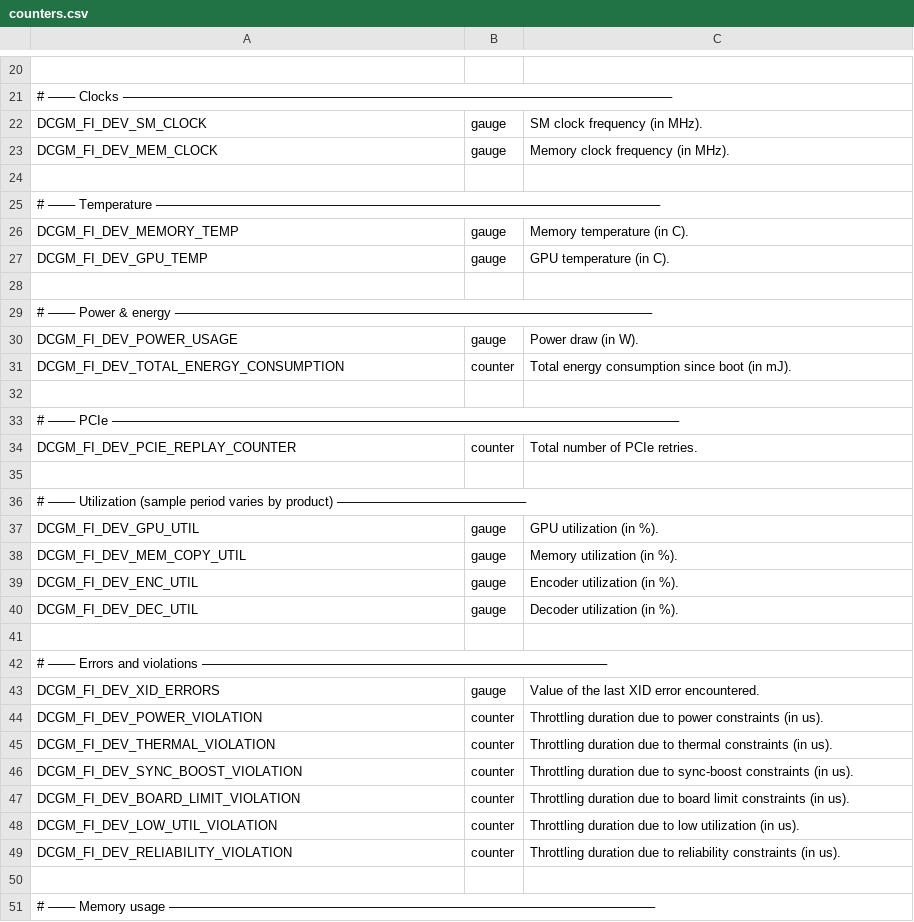
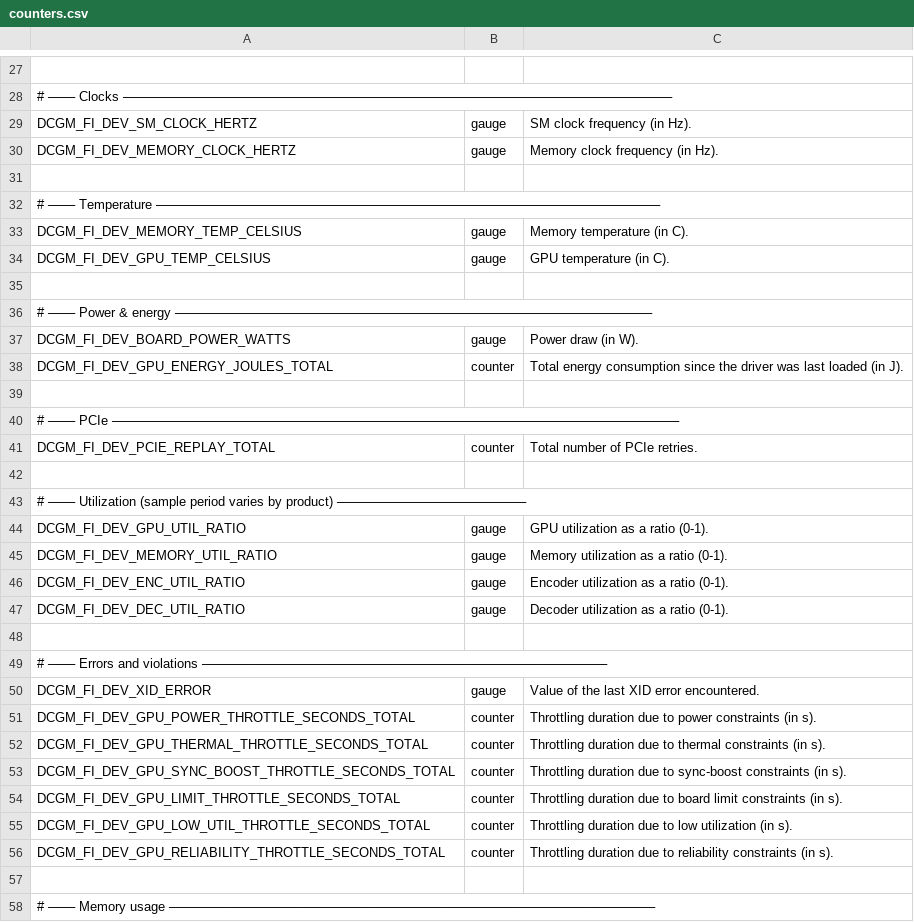
Before and after one commit to aws-samples/aws-parallelcluster-monitoring, a CSV file: dcgm/counters.csv, drawn as a sheet; only a part is shown, gaps mark what is left out; the diff covers the shown part only.

Commit message:
feat(gpu): use the DCGM 4.7 field names in the dcgm-exporter counters file
dcgm-exporter 4.9.0 ships DCGM 4.7, which renames most fields and gives
them new IDs and units. The old names still load, but as deprecated
aliases with the old field IDs (for example DCGM_FI_DEV_GPU_UTIL is
id 203, DCGM_FI_DEV_GPU_UTIL_RATIO is id 1613).

- dcgm/counters.csv: every row uses its DCGM 4.7 name (the 48 fields are
  the same; 41 rows renamed, 7 unchanged), for example
  DCGM_FI_DEV_GPU_UTIL_RATIO, DCGM_FI_DEV_SM_CLOCK_HERTZ,
  DCGM_FI_DEV_FB_USED_BYTES and DCGM_FI_DEV_GPU_*_THROTTLE_SECONDS_TOTAL.
- DCGM_FI_DEV_NVLINK_THROUGHPUT_BYTES_PER_SECOND (was the
  NVLINK_BANDWIDTH_TOTAL counter) and DCGM_FI_DEV_PAGE_RETIRED_PENDING
  are gauges, as in dcgm-exporter 4.9.0's default counters.
- The help texts carry the new units: ratio (0-1), Hz, bytes, bytes/s,
  J and s. They contain no commas, like the upstream file.
- The header says the file needs dcgm-exporter 4.9.0 or later, lists the
  new units, and says which rows it adds to 4.9.0's default counters.
  The section comments are kept.

The dashboards still query the old names until the next commit.

Checks run:
- Gate G7 (local-test/dcgm-names-check.py, new), in
  nvcr.io/nvidia/k8s/dcgm-exporter:4.7.0-4.9.0 with the file mounted at
  /etc/dcgm-exporter/counters.csv: config validate rc 0, valid, 0
  diagnostics; config explain --verbose rc 0, 0 warnings, 48 fields whose
  names and types equal the file's rows, with the new IDs
  (GPU_UTIL_RATIO 1613, SM_CLOCK_HERTZ 1603, FB_USED_BYTES 1627,
  GPU_THERMAL_THROTTLE_SECONDS_TOTAL 1618). The rows equal the plan's
  48-field mapping table, types included, and none of the 41 replaced
  names appears in the file.
- G7's dashboards part fails as expected: 36 old names are still used
  in 5 dashboards until the next commit.
- config validate on a copy with an unknown field name: rc 1, "could not
  find DCGM field", so the check can fail.

```diff
--- a/dcgm/counters.csv
+++ b/dcgm/counters.csv
@@ -21,30 +28,30 @@
 # ─── Clocks ─────────────────────────────────────────────────────────────
-DCGM_FI_DEV_SM_CLOCK,  gauge, SM clock frequency (in MHz).
-DCGM_FI_DEV_MEM_CLOCK, gauge, Memory clock frequency (in MHz).
+DCGM_FI_DEV_SM_CLOCK_HERTZ,     gauge, SM clock frequency (in Hz).
+DCGM_FI_DEV_MEMORY_CLOCK_HERTZ, gauge, Memory clock frequency (in Hz).
 
 # ─── Temperature ────────────────────────────────────────────────────────
-DCGM_FI_DEV_MEMORY_TEMP, gauge, Memory temperature (in C).
-DCGM_FI_DEV_GPU_TEMP,    gauge, GPU temperature (in C).
+DCGM_FI_DEV_MEMORY_TEMP_CELSIUS, gauge, Memory temperature (in C).
+DCGM_FI_DEV_GPU_TEMP_CELSIUS,    gauge, GPU temperature (in C).
 
 # ─── Power & energy ─────────────────────────────────────────────────────
-DCGM_FI_DEV_POWER_USAGE,              gauge,   Power draw (in W).
-DCGM_FI_DEV_TOTAL_ENERGY_CONSUMPTION, counter, Total energy consumption since boot (in mJ).
+DCGM_FI_DEV_BOARD_POWER_WATTS,       gauge,   Power draw (in W).
+DCGM_FI_DEV_GPU_ENERGY_JOULES_TOTAL, counter, Total energy consumption since the driver was last loaded (in J).
 
 # ─── PCIe ───────────────────────────────────────────────────────────────
-DCGM_FI_DEV_PCIE_REPLAY_COUNTER, counter, Total number of PCIe retries.
+DCGM_FI_DEV_PCIE_REPLAY_TOTAL, counter, Total number of PCIe retries.
 
 # ─── Utilization (sample period varies by product) ─────────────────────
-DCGM_FI_DEV_GPU_UTIL,      gauge, GPU utilization (in %).
-DCGM_FI_DEV_MEM_COPY_UTIL, gauge, Memory utilization (in %).
-DCGM_FI_DEV_ENC_UTIL,      gauge, Encoder utilization (in %).
-DCGM_FI_DEV_DEC_UTIL,      gauge, Decoder utilization (in %).
+DCGM_FI_DEV_GPU_UTIL_RATIO,    gauge, GPU utilization as a ratio (0-1).
+DCGM_FI_DEV_MEMORY_UTIL_RATIO, gauge, Memory utilization as a ratio (0-1).
+DCGM_FI_DEV_ENC_UTIL_RATIO,    gauge, Encoder utilization as a ratio (0-1).
+DCGM_FI_DEV_DEC_UTIL_RATIO,    gauge, Decoder utilization as a ratio (0-1).
 
 # ─── Errors and violations ─────────────────────────────────────────────
-DCGM_FI_DEV_XID_ERRORS,              gauge,   Value of the last XID error encountered.
-DCGM_FI_DEV_POWER_VIOLATION,         counter, Throttling duration due to power constraints (in us).
-DCGM_FI_DEV_THERMAL_VIOLATION,       counter, Throttling duration due to thermal constraints (in us).
-DCGM_FI_DEV_SYNC_BOOST_VIOLATION,    counter, Throttling duration due to sync-boost constraints (in us).
-DCGM_FI_DEV_BOARD_LIMIT_VIOLATION,   counter, Throttling duration due to board limit constraints (in us).
-DCGM_FI_DEV_LOW_UTIL_VIOLATION,      counter, Throttling duration due to low utilization (in us).
-DCGM_FI_DEV_RELIABILITY_VIOLATION,   counter, Throttling duration due to reliability constraints (in us).
+DCGM_FI_DEV_XID_ERROR,                              gauge,   Value of the last XID error encountered.
+DCGM_FI_DEV_GPU_POWER_THROTTLE_SECONDS_TOTAL,       counter, Throttling duration due to power constraints (in s).
+DCGM_FI_DEV_GPU_THERMAL_THROTTLE_SECONDS_TOTAL,     counter, Throttling duration due to thermal constraints (in s).
+DCGM_FI_DEV_GPU_SYNC_BOOST_THROTTLE_SECONDS_TOTAL,  counter, Throttling duration due to sync-boost constraints (in s).
+DCGM_FI_DEV_GPU_LIMIT_THROTTLE_SECONDS_TOTAL,       counter, Throttling duration due to board limit constraints (in s).
+DCGM_FI_DEV_GPU_LOW_UTIL_THROTTLE_SECONDS_TOTAL,    counter, Throttling duration due to low utilization (in s).
+DCGM_FI_DEV_GPU_RELIABILITY_THROTTLE_SECONDS_TOTAL, counter, Throttling duration due to reliability constraints (in s).
 
```
Also changed, not shown: 11 added rows, 4 removed rows and 26 edited cells elsewhere in this file.
